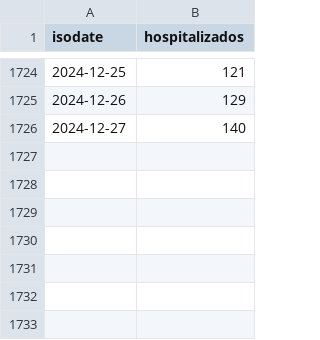
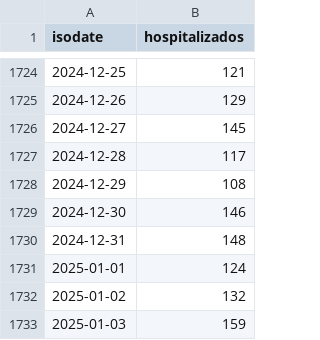
Before and after one commit to lapanquecita/red-irag, a CSV file: data.csv, drawn as a sheet; only a part is shown, gaps mark what is left out.

```diff
--- a/data.csv
+++ b/data.csv
@@ -1725,2 +1725,9 @@ isodate,hospitalizados
 2024-12-26,129
-2024-12-27,140
+2024-12-27,145
+2024-12-28,117
+2024-12-29,108
+2024-12-30,146
+2024-12-31,148
+2025-01-01,124
+2025-01-02,132
+2025-01-03,159
```
Also changed, not shown: 2 other files.
